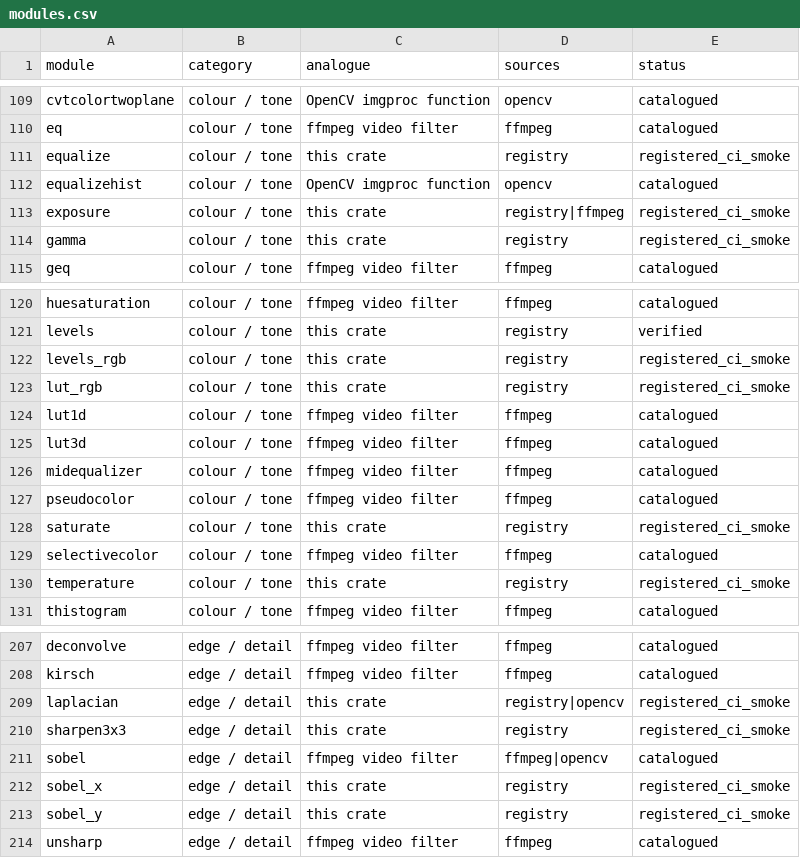
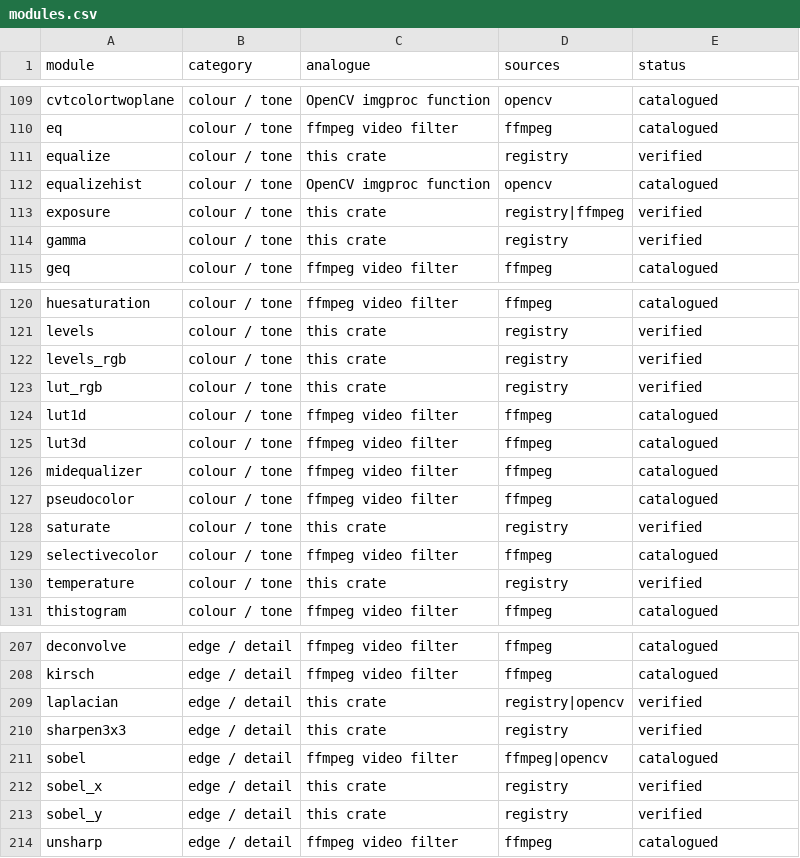
Before and after one commit to lilyco-42/wasm-pixel-kernels, a CSV file: inventory/modules.csv, drawn as a sheet; only a part is shown, gaps mark what is left out; the diff covers the shown part only.

```diff
--- a/inventory/modules.csv
+++ b/inventory/modules.csv
@@ -110,6 +110,6 @@ cvtcolortwoplane,"colour / tone","OpenCV imgproc function","opencv",catalogued
 eq,"colour / tone","ffmpeg video filter","ffmpeg",catalogued
-equalize,"colour / tone","this crate","registry",registered_ci_smoke
+equalize,"colour / tone","this crate","registry",verified
 equalizehist,"colour / tone","OpenCV imgproc function","opencv",catalogued
-exposure,"colour / tone","this crate","registry|ffmpeg",registered_ci_smoke
-gamma,"colour / tone","this crate","registry",registered_ci_smoke
+exposure,"colour / tone","this crate","registry|ffmpeg",verified
+gamma,"colour / tone","this crate","registry",verified
 geq,"colour / tone","ffmpeg video filter","ffmpeg",catalogued
@@ -121,4 +121,4 @@ huesaturation,"colour / tone","ffmpeg video filter","ffmpeg",catalogued
 levels,"colour / tone","this crate","registry",verified
-levels_rgb,"colour / tone","this crate","registry",registered_ci_smoke
-lut_rgb,"colour / tone","this crate","registry",registered_ci_smoke
+levels_rgb,"colour / tone","this crate","registry",verified
+lut_rgb,"colour / tone","this crate","registry",verified
 lut1d,"colour / tone","ffmpeg video filter","ffmpeg",catalogued
@@ -127,5 +127,5 @@ midequalizer,"colour / tone","ffmpeg video filter","ffmpeg",catalogued
 pseudocolor,"colour / tone","ffmpeg video filter","ffmpeg",catalogued
-saturate,"colour / tone","this crate","registry",registered_ci_smoke
+saturate,"colour / tone","this crate","registry",verified
 selectivecolor,"colour / tone","ffmpeg video filter","ffmpeg",catalogued
-temperature,"colour / tone","this crate","registry",registered_ci_smoke
+temperature,"colour / tone","this crate","registry",verified
 thistogram,"colour / tone","ffmpeg video filter","ffmpeg",catalogued
@@ -208,7 +208,7 @@ deconvolve,"edge / detail","ffmpeg video filter","ffmpeg",catalogued
 kirsch,"edge / detail","ffmpeg video filter","ffmpeg",catalogued
-laplacian,"edge / detail","this crate","registry|opencv",registered_ci_smoke
-sharpen3x3,"edge / detail","this crate","registry",registered_ci_smoke
+laplacian,"edge / detail","this crate","registry|opencv",verified
+sharpen3x3,"edge / detail","this crate","registry",verified
 sobel,"edge / detail","ffmpeg video filter","ffmpeg|opencv",catalogued
-sobel_x,"edge / detail","this crate","registry",registered_ci_smoke
-sobel_y,"edge / detail","this crate","registry",registered_ci_smoke
+sobel_x,"edge / detail","this crate","registry",verified
+sobel_y,"edge / detail","this crate","registry",verified
 unsharp,"edge / detail","ffmpeg video filter","ffmpeg",catalogued
```
Also changed, not shown: 23 edited cells elsewhere in this file, 9 other files.
